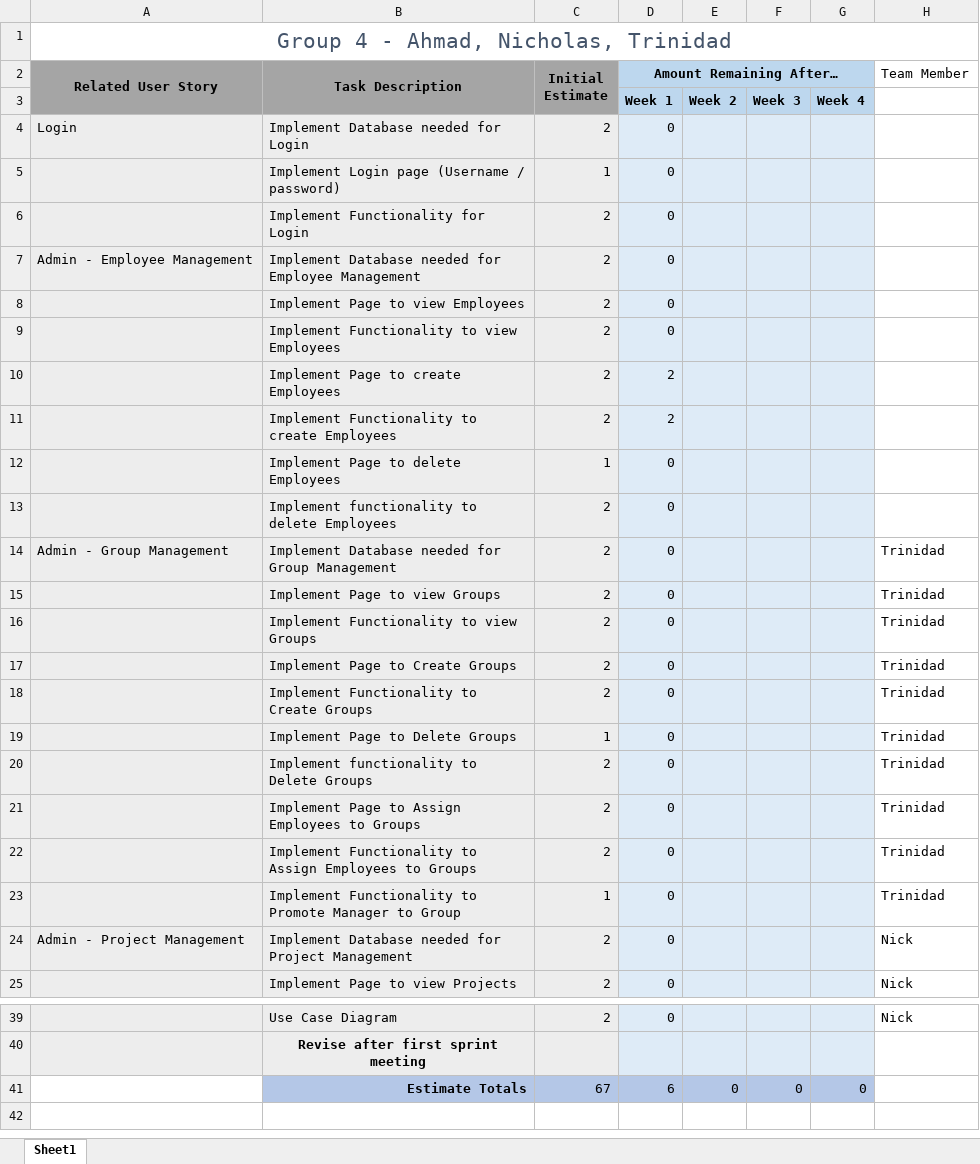
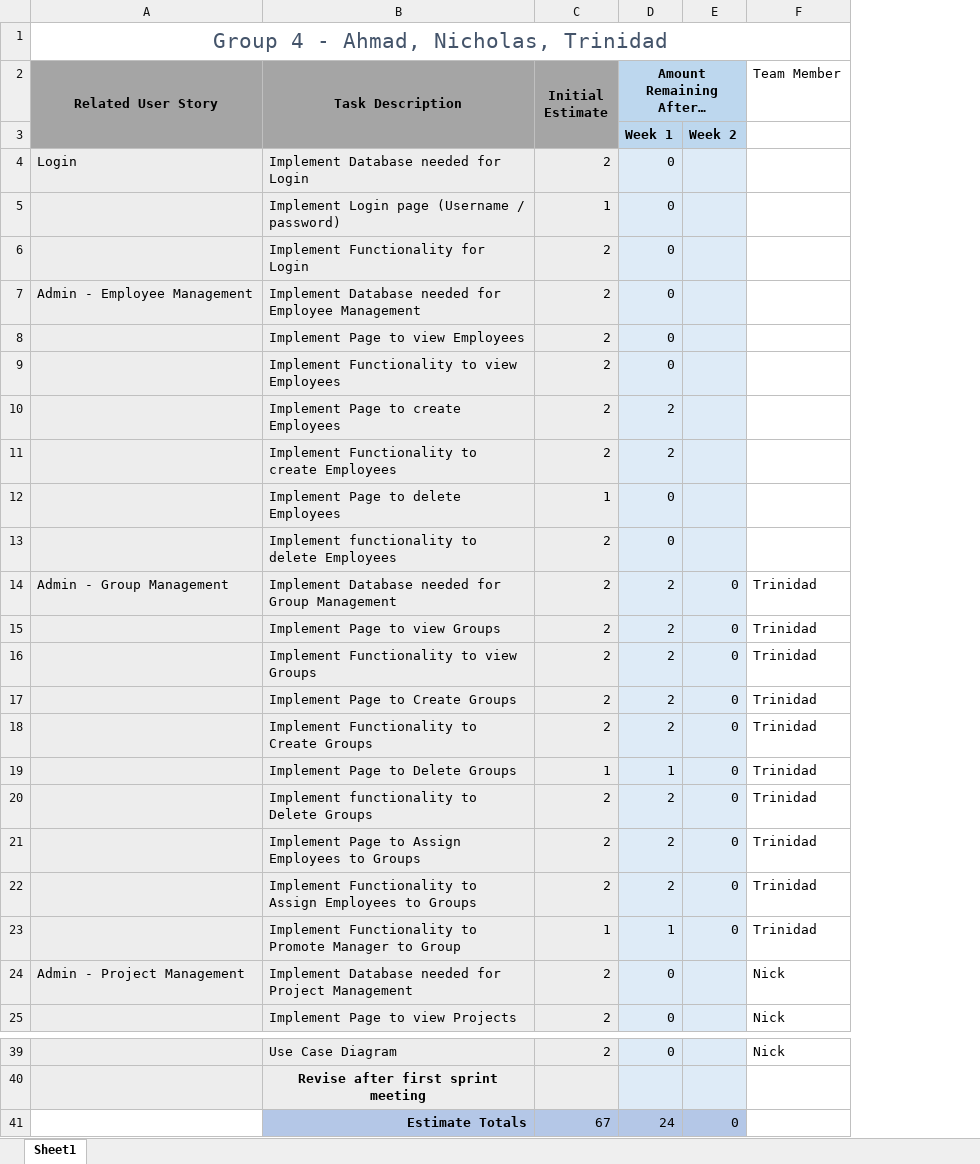
Before and after one commit to ahmadhzUWG/Capstone-Project, an Excel workbook: Sprints/Sprint1/G4CapstoneProject_Sprint1_Backlog_Burndown.xlsx, sheet Sheet1, drawn as a sheet; only a part is shown, gaps mark what is left out; values as stored, in another font and other column widths than the file's, no borders; charts and pictures not drawn; the diff names each change by its address in the sheet, - before the commit and + after, or states it on an @@ line.

Commit message:
Updated Spring Backlog Tasks

```diff
--- a/Sprints/Sprint1/G4CapstoneProject_Sprint1_Backlog_Burndown.xlsx (sheet Sheet1)
+++ b/Sprints/Sprint1/G4CapstoneProject_Sprint1_Backlog_Burndown.xlsx (sheet Sheet1)
-column F, row 3: Week 3; row 41: 0
-column G, row 3: Week 4; row 41: 0
-D14:D18 (Amount Remaining After…): 0
+D14:D18 (Amount Remaining After…): 2
-E14:E23: (empty)
+E14:E23: 0
-D19 (Amount Remaining After…): 0
+D19 (Amount Remaining After…): 1
-D20:D22 (Amount Remaining After…): 0
+D20:D22 (Amount Remaining After…): 2
-D23 (Amount Remaining After…): 0
+D23 (Amount Remaining After…): 1
-D41 (Amount Remaining After…): 6
+D41 (Amount Remaining After…): 24
```
Also changed, not shown: charts or pictures.
